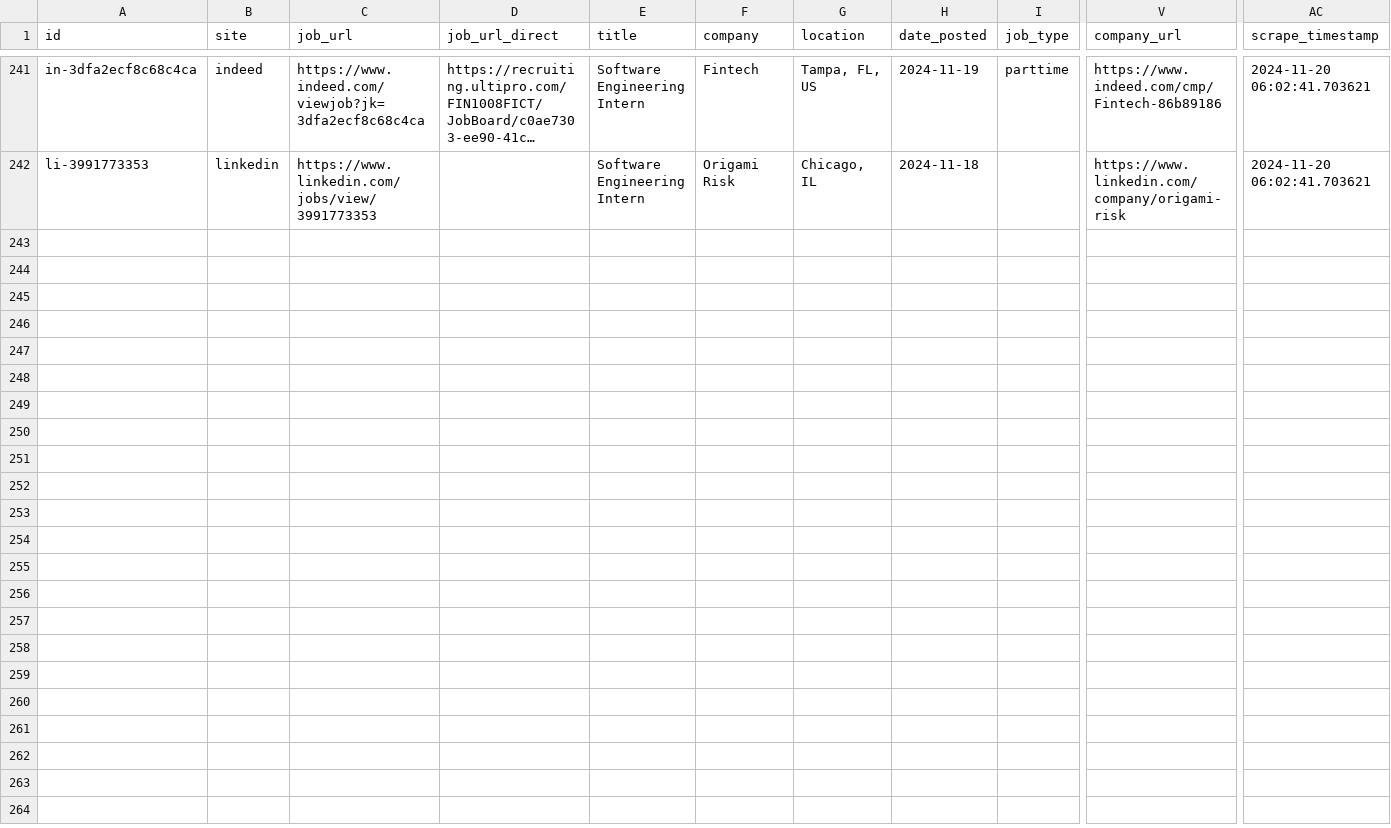
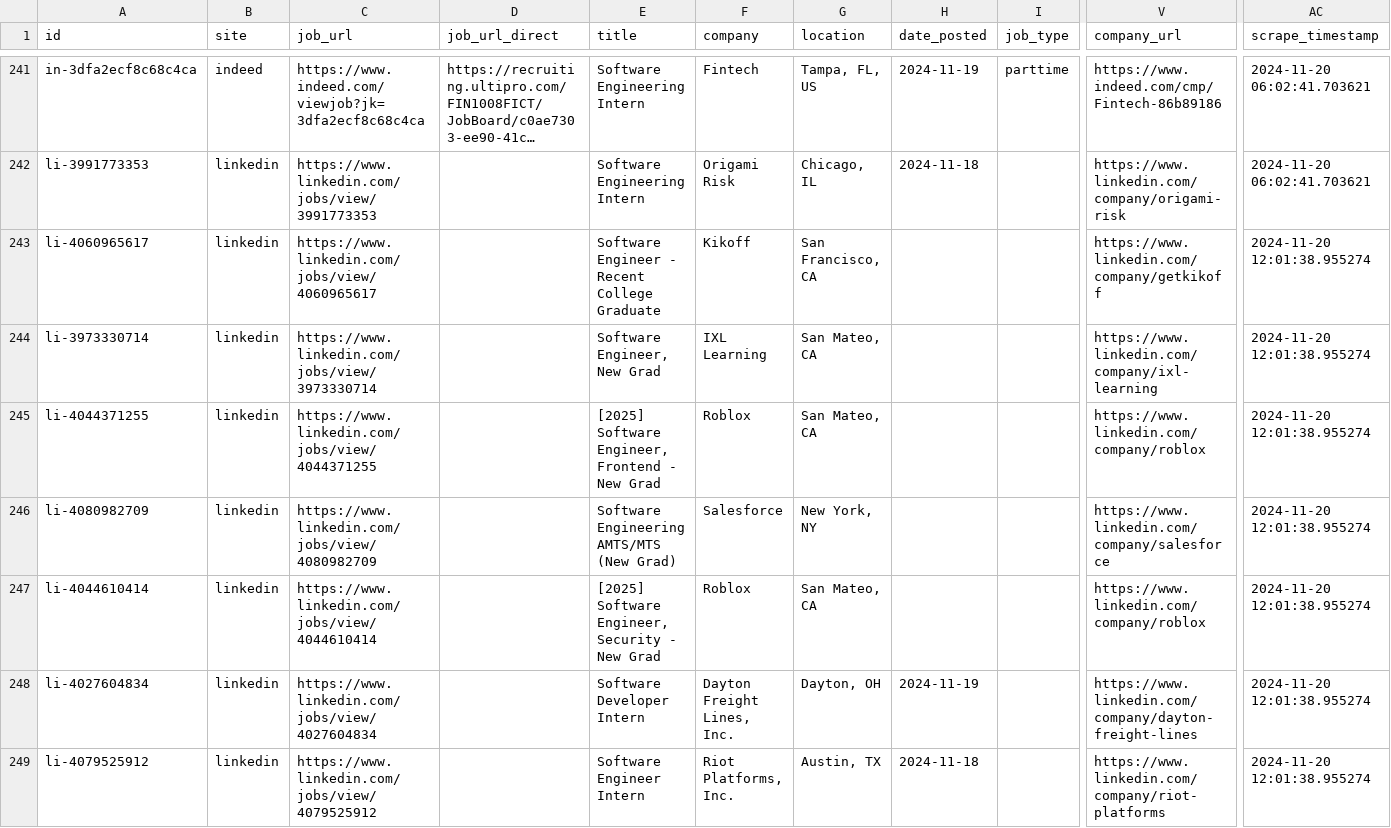
Before and after one commit to edwarddgao/swe-jobs, a CSV file: jobs_database.csv, drawn as a sheet; only a part is shown, gaps mark what is left out; long unchanged cells end in …; rows hold the shown columns only; the diff covers the shown part only; the diff names each change by its address in the sheet, - before the commit and + after, or states it on an @@ line.

```diff
--- a/jobs_database.csv
+++ b/jobs_database.csv
+row 243: li-4060965617 | linkedin | https://www.linkedin.com/jobs/view/4060965617 |  | Software Engineer - Recent College Graduate | Kikoff | San Francisco, CA |  |  | https://www.linkedin.com/company/getkikoff | 2024-11-20 12:01:38.955274
+row 244: li-3973330714 | linkedin | https://www.linkedin.com/jobs/view/3973330714 |  | Software Engineer, New Grad | IXL Learning | San Mateo, CA |  |  | https://www.linkedin.com/company/ixl-learning | 2024-11-20 12:01:38.955274
+row 245: li-4044371255 | linkedin | https://www.linkedin.com/jobs/view/4044371255 |  | [2025] Software Engineer, Frontend - New Grad | Roblox | San Mateo, CA |  |  | https://www.linkedin.com/company/roblox | 2024-11-20 12:01:38.955274
+row 246: li-4080982709 | linkedin | https://www.linkedin.com/jobs/view/4080982709 |  | Software Engineering AMTS/MTS (New Grad) | Salesforce | New York, NY |  |  | https://www.linkedin.com/company/salesforce | 2024-11-20 12:01:38.955274
+row 247: li-4044610414 | linkedin | https://www.linkedin.com/jobs/view/4044610414 |  | [2025] Software Engineer, Security - New Grad | Roblox | San Mateo, CA |  |  | https://www.linkedin.com/company/roblox | 2024-11-20 12:01:38.955274
+row 248: li-4027604834 | linkedin | https://www.linkedin.com/jobs/view/4027604834 |  | Software Developer Intern | Dayton Freight Lines, Inc. | Dayton, OH | 2024-11-19 |  | https://www.linkedin.com/company/dayton-freight-lines | 2024-11-20 12:01:38.955274
+row 249: li-4079525912 | linkedin | https://www.linkedin.com/jobs/view/4079525912 |  | Software Engineer Intern | Riot Platforms, Inc. | Austin, TX | 2024-11-18 |  | https://www.linkedin.com/company/riot-platforms | 2024-11-20 12:01:38.955274
```
Also changed, not shown: 6 added rows elsewhere in this file, 1 other file.
